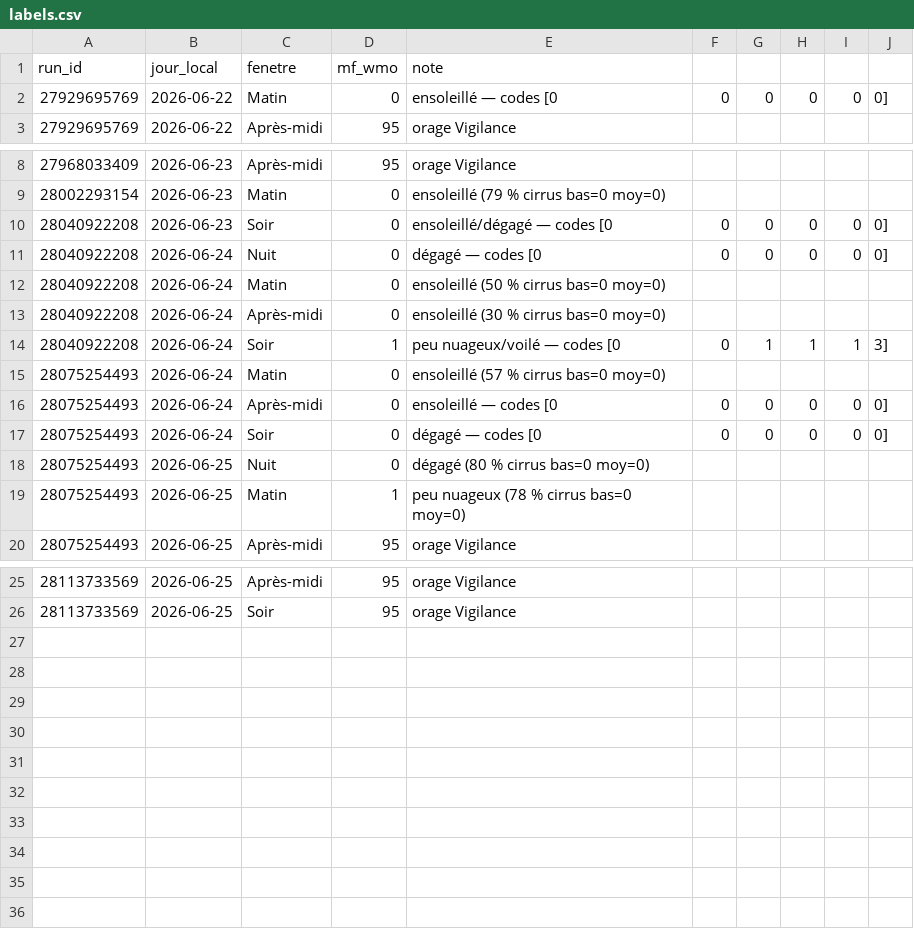
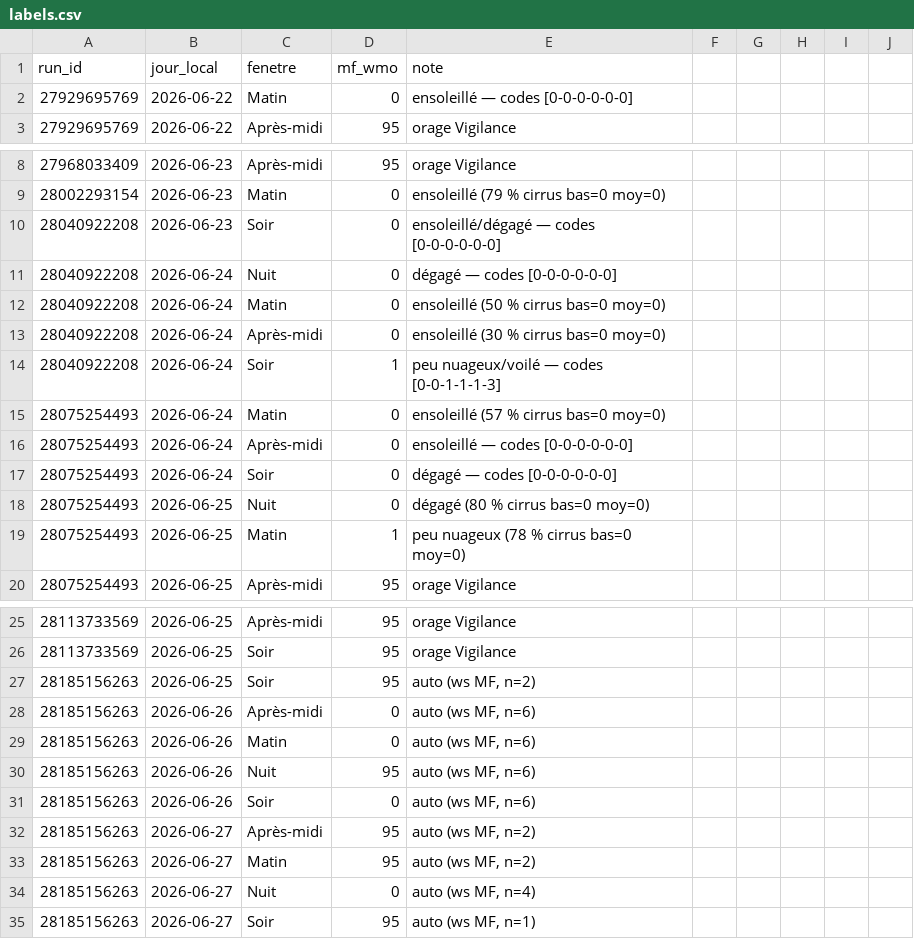
Before and after one commit to atantet/meteo, a CSV file: data/calibration/labels.csv, drawn as a sheet; only a part is shown, gaps mark what is left out.

Commit message:
chore(calibration): pipeline auto 2026-06-25T19:51Z

```diff
--- a/data/calibration/labels.csv
+++ b/data/calibration/labels.csv
@@ -1,3 +1,3 @@
 run_id,jour_local,fenetre,mf_wmo,note
-27929695769,2026-06-22,Matin,0,ensoleillé — codes [0,0,0,0,0,0]
+27929695769,2026-06-22,Matin,0,ensoleillé — codes [0-0-0-0-0-0]
 27929695769,2026-06-22,Après-midi,95,orage Vigilance
@@ -9,10 +9,10 @@ run_id,jour_local,fenetre,mf_wmo,note
 28002293154,2026-06-23,Matin,0,ensoleillé (79 % cirrus bas=0 moy=0)
-28040922208,2026-06-23,Soir,0,ensoleillé/dégagé — codes [0,0,0,0,0,0]
-28040922208,2026-06-24,Nuit,0,dégagé — codes [0,0,0,0,0,0]
+28040922208,2026-06-23,Soir,0,ensoleillé/dégagé — codes [0-0-0-0-0-0]
+28040922208,2026-06-24,Nuit,0,dégagé — codes [0-0-0-0-0-0]
 28040922208,2026-06-24,Matin,0,ensoleillé (50 % cirrus bas=0 moy=0)
 28040922208,2026-06-24,Après-midi,0,ensoleillé (30 % cirrus bas=0 moy=0)
-28040922208,2026-06-24,Soir,1,peu nuageux/voilé — codes [0,0,1,1,1,3]
+28040922208,2026-06-24,Soir,1,peu nuageux/voilé — codes [0-0-1-1-1-3]
 28075254493,2026-06-24,Matin,0,ensoleillé (57 % cirrus bas=0 moy=0)
-28075254493,2026-06-24,Après-midi,0,ensoleillé — codes [0,0,0,0,0,0]
-28075254493,2026-06-24,Soir,0,dégagé — codes [0,0,0,0,0,0]
+28075254493,2026-06-24,Après-midi,0,ensoleillé — codes [0-0-0-0-0-0]
+28075254493,2026-06-24,Soir,0,dégagé — codes [0-0-0-0-0-0]
 28075254493,2026-06-25,Nuit,0,dégagé (80 % cirrus bas=0 moy=0)
@@ -26 +26,10 @@ run_id,jour_local,fenetre,mf_wmo,note
 28113733569,2026-06-25,Soir,95,orage Vigilance
+28185156263,2026-06-25,Soir,95,"auto (ws MF, n=2)"
+28185156263,2026-06-26,Après-midi,0,"auto (ws MF, n=6)"
+28185156263,2026-06-26,Matin,0,"auto (ws MF, n=6)"
+28185156263,2026-06-26,Nuit,95,"auto (ws MF, n=6)"
+28185156263,2026-06-26,Soir,0,"auto (ws MF, n=6)"
+28185156263,2026-06-27,Après-midi,95,"auto (ws MF, n=2)"
+28185156263,2026-06-27,Matin,95,"auto (ws MF, n=2)"
+28185156263,2026-06-27,Nuit,0,"auto (ws MF, n=4)"
+28185156263,2026-06-27,Soir,95,"auto (ws MF, n=1)"
```
Also changed, not shown: 1 other file.
